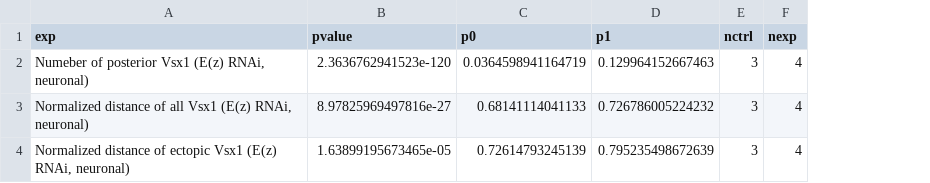
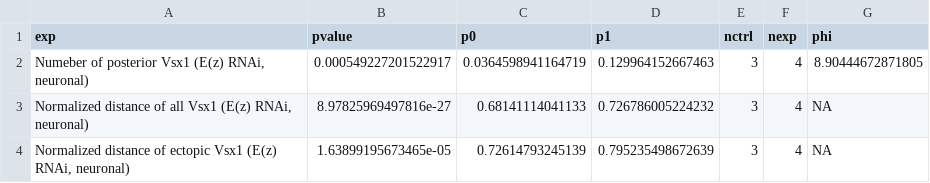
Before and after one commit to chenyenchung/Chen_et_al_2026_microscopy_quant, a CSV file: result/fig4/stat.csv, drawn as a sheet; the diff names each change by its address in the sheet, - before the commit and + after, or states it on an @@ line.

```diff
--- a/result/fig4/stat.csv
+++ b/result/fig4/stat.csv
+column G (phi), rows 2-4: 8.90444672871805 | NA | NA
-B2 (pvalue): 2.3636762941523e-120
+B2 (pvalue): 0.000549227201522917
```
Also changed, not shown: result/fig3/stat_summary.csv, 5 other files.
